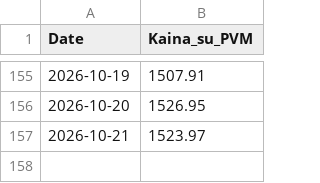
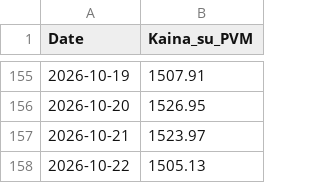
Before and after one commit to Sake921/workflows, a CSV file: Price_Data/price_history.csv, drawn as a sheet; only a part is shown, gaps mark what is left out; the diff names each change by its address in the sheet, - before the commit and + after, or states it on an @@ line.

```diff
--- a/Price_Data/price_history.csv
+++ b/Price_Data/price_history.csv
+row 158: 2026-10-22 | 1505.13
```
Also changed, not shown: 1 other file.
